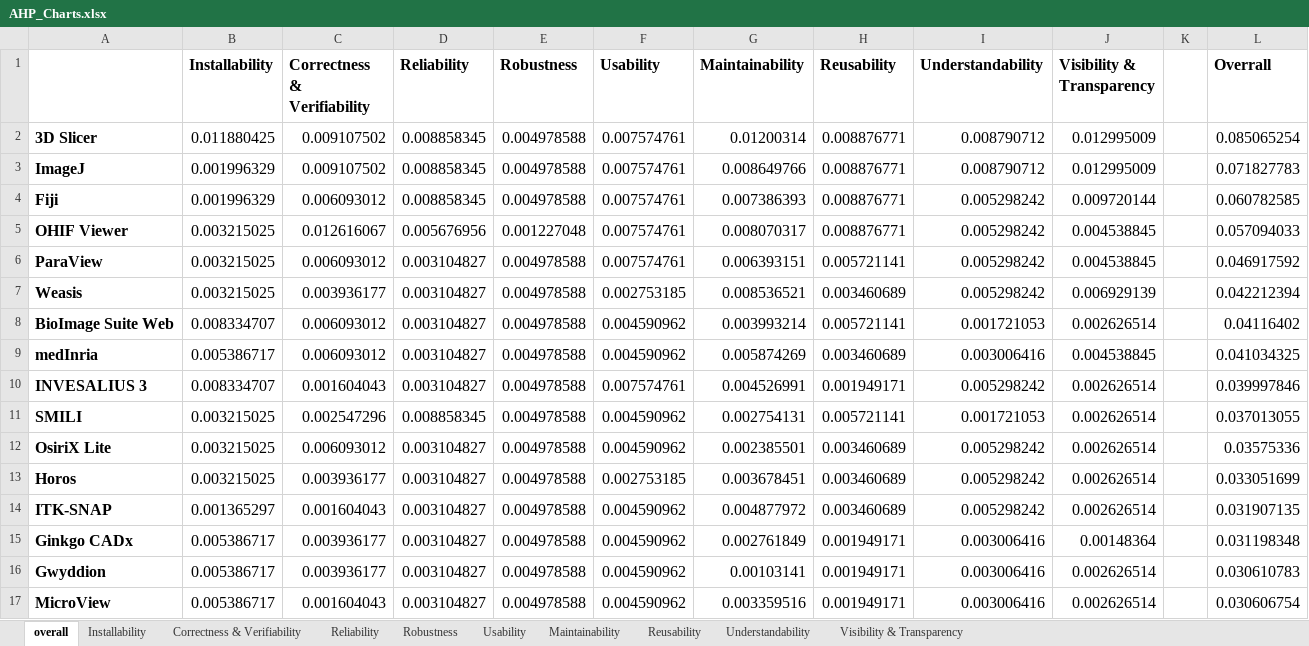
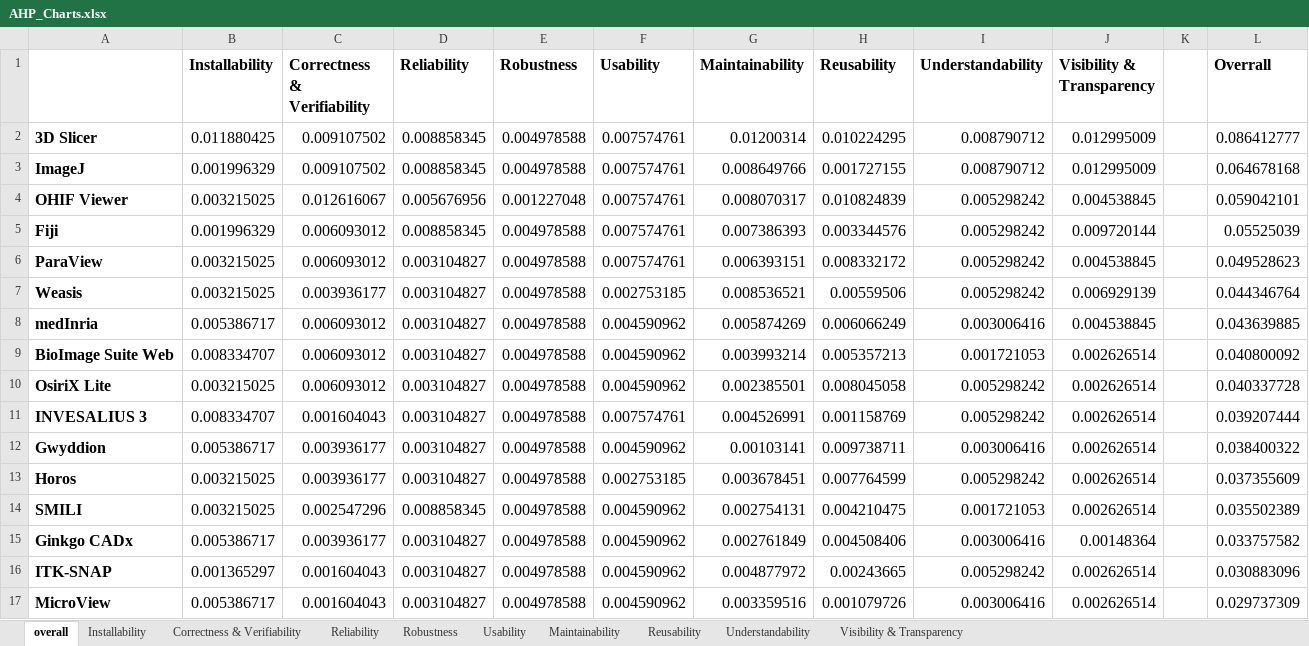
Before and after one commit to smiths/AIMSS, an Excel workbook: StateOfPractice/AHP2021/MedicalImaging/AHP_Charts.xlsx, sheet overall, drawn as a sheet; only a part is shown; values as stored, in another font and other column widths than the file's, no borders; charts and pictures not drawn; removed rows and columns are numbered as before the commit, all else as after; the diff covers the shown part only; the diff names each change by its address in the sheet, - before the commit and + after, or states it on an @@ line.

```diff
--- a/StateOfPractice/AHP2021/MedicalImaging/AHP_Charts.xlsx (sheet overall)
+++ b/StateOfPractice/AHP2021/MedicalImaging/AHP_Charts.xlsx (sheet overall)
-H2 (Reusability): 0.008876771
+H2 (Reusability): 0.010224295
-L2 (Overrall): 0.085065254
+L2 (Overrall): 0.086412777
-H3 (Reusability): 0.008876771
+H3 (Reusability): 0.001727155
-L3 (Overrall): 0.071827783
+L3 (Overrall): 0.064678168
-row 4: Fiji | 0.001996329 | 0.006093012 | 0.008858345 | 0.004978588 | 0.007574761 | 0.007386393 | 0.008876771 | 0.005298242 | 0.009720144 |  | 0.060782585
-H4 (Reusability): 0.008876771
+H4 (Reusability): 0.010824839
-L4 (Overrall): 0.057094033
+L4 (Overrall): 0.059042101
+row 5: Fiji | 0.001996329 | 0.006093012 | 0.008858345 | 0.004978588 | 0.007574761 | 0.007386393 | 0.003344576 | 0.005298242 | 0.009720144 |  | 0.05525039
-H6 (Reusability): 0.005721141
+H6 (Reusability): 0.008332172
-L6 (Overrall): 0.046917592
+L6 (Overrall): 0.049528623
-H7 (Reusability): 0.003460689
+H7 (Reusability): 0.00559506
-L7 (Overrall): 0.042212394
+L7 (Overrall): 0.044346764
-row 8: BioImage Suite Web | 0.008334707 | 0.006093012 | 0.003104827 | 0.004978588 | 0.004590962 | 0.003993214 | 0.005721141 | 0.001721053 | 0.002626514 |  | 0.04116402
-H8 (Reusability): 0.003460689
+H8 (Reusability): 0.006066249
-L8 (Overrall): 0.041034325
+L8 (Overrall): 0.043639885
-row 10: INVESALIUS 3 | 0.008334707 | 0.001604043 | 0.003104827 | 0.004978588 | 0.007574761 | 0.004526991 | 0.001949171 | 0.005298242 | 0.002626514 |  | 0.039997846
-row 11: SMILI | 0.003215025 | 0.002547296 | 0.008858345 | 0.004978588 | 0.004590962 | 0.002754131 | 0.005721141 | 0.001721053 | 0.002626514 |  | 0.037013055
+row 9: BioImage Suite Web | 0.008334707 | 0.006093012 | 0.003104827 | 0.004978588 | 0.004590962 | 0.003993214 | 0.005357213 | 0.001721053 | 0.002626514 |  | 0.040800092
-H10 (Reusability): 0.003460689
+H10 (Reusability): 0.008045058
-L10 (Overrall): 0.03575336
+L10 (Overrall): 0.040337728
+row 11: INVESALIUS 3 | 0.008334707 | 0.001604043 | 0.003104827 | 0.004978588 | 0.007574761 | 0.004526991 | 0.001158769 | 0.005298242 | 0.002626514 |  | 0.039207444
+row 12: Gwyddion | 0.005386717 | 0.003936177 | 0.003104827 | 0.004978588 | 0.004590962 | 0.00103141 | 0.009738711 | 0.003006416 | 0.002626514 |  | 0.038400322
-H13 (Reusability): 0.003460689
+H13 (Reusability): 0.007764599
-L13 (Overrall): 0.033051699
+L13 (Overrall): 0.037355609
-row 14: ITK-SNAP | 0.001365297 | 0.001604043 | 0.003104827 | 0.004978588 | 0.004590962 | 0.004877972 | 0.003460689 | 0.005298242 | 0.002626514 |  | 0.031907135
+row 14: SMILI | 0.003215025 | 0.002547296 | 0.008858345 | 0.004978588 | 0.004590962 | 0.002754131 | 0.004210475 | 0.001721053 | 0.002626514 |  | 0.035502389
-H15 (Reusability): 0.001949171
+H15 (Reusability): 0.004508406
-L15 (Overrall): 0.031198348
+L15 (Overrall): 0.033757582
-row 16: Gwyddion | 0.005386717 | 0.003936177 | 0.003104827 | 0.004978588 | 0.004590962 | 0.00103141 | 0.001949171 | 0.003006416 | 0.002626514 |  | 0.030610783
+row 16: ITK-SNAP | 0.001365297 | 0.001604043 | 0.003104827 | 0.004978588 | 0.004590962 | 0.004877972 | 0.00243665 | 0.005298242 | 0.002626514 |  | 0.030883096
-H17 (Reusability): 0.001949171
+H17 (Reusability): 0.001079726
-L17 (Overrall): 0.030606754
+L17 (Overrall): 0.029737309
```
Also changed, not shown: 3 added rows, 3 removed rows and 20 edited cells elsewhere in this sheet, sheet Reusability, charts or pictures, StateOfPractice/AHP2021/MedicalImaging/AHP_Template.xlsx, StateOfPractice/AHP2021/MedicalImaging/Source code/DataProcess/AHP_Template.xlsx, 1 other file.
